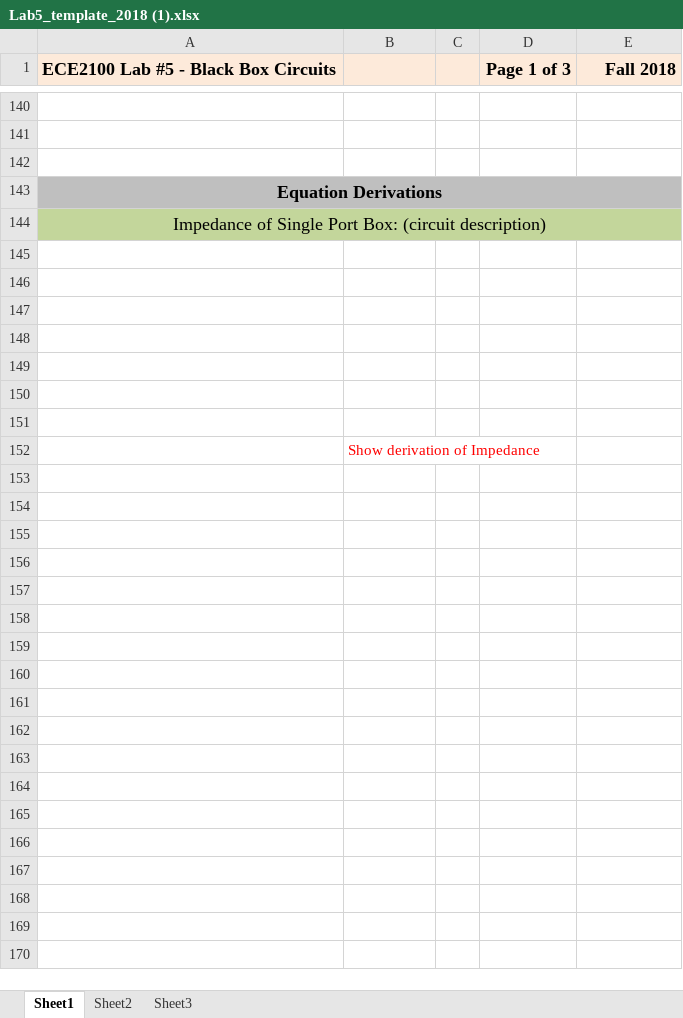
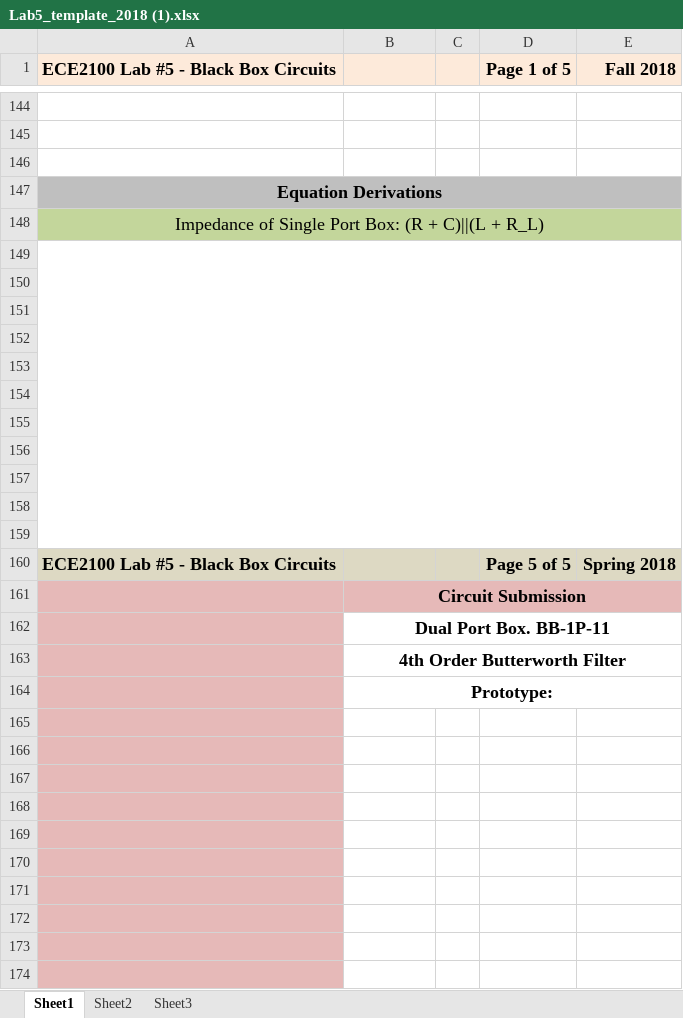
Before and after one commit to Dantide/dataplotting, an Excel workbook: lab5+6/Lab5_template_2018 (1).xlsx, sheet Sheet1, drawn as a sheet; only a part is shown, gaps mark what is left out; values as stored, in another font and other column widths than the file's, no borders; charts and pictures not drawn; addresses are those after the commit; the diff covers the shown part only; the diff names each change by its address in the sheet, - before the commit and + after, or states it on an @@ line.

```diff
--- a/lab5+6/Lab5_template_2018 (1).xlsx (sheet Sheet1)
+++ b/lab5+6/Lab5_template_2018 (1).xlsx (sheet Sheet1)
-D1: Page 1 of 3
+D1: Page 1 of 5
-A148: …Port Box: (circuit description)
+A148: …Port Box: (R + C)||(L + R_L)
+A149:E159 merged
+row 156: (empty)
+row 157: (empty)
+row 158: (empty)
+row 159: (empty)
+row 160: ECE2100 Lab #5 - Black Box Circuits |  |  | Page 5 of 5 | Spring 2018
-A161:E161 fill: none
+A161:E161 fill: #E6B9B8
-B161: Show derivation of Impedance
+B161: Circuit Submission
@@ B161 bold: off → on, text colour: #FF0000 → black, text size: larger, alignment: left → center @@
+B161:E161 merged
+row 162:  | Dual Port Box. BB-1P-11
+row 163:  | 4th Order Butterworth Filter
+row 164:  | Prototype:
+row 165: (empty)
+row 166: (empty)
+row 167: (empty)
+row 168: (empty)
+row 169: (empty)
+row 170: (empty)
+row 171: (empty)
+row 172: (empty)
+row 173: (empty)
+row 174: (empty)
```
Also changed, not shown: 24 added rows, 6 removed rows, 3 edited cells and cell formats elsewhere in this sheet, formulas that keep their value, charts or pictures, 5 other files.
